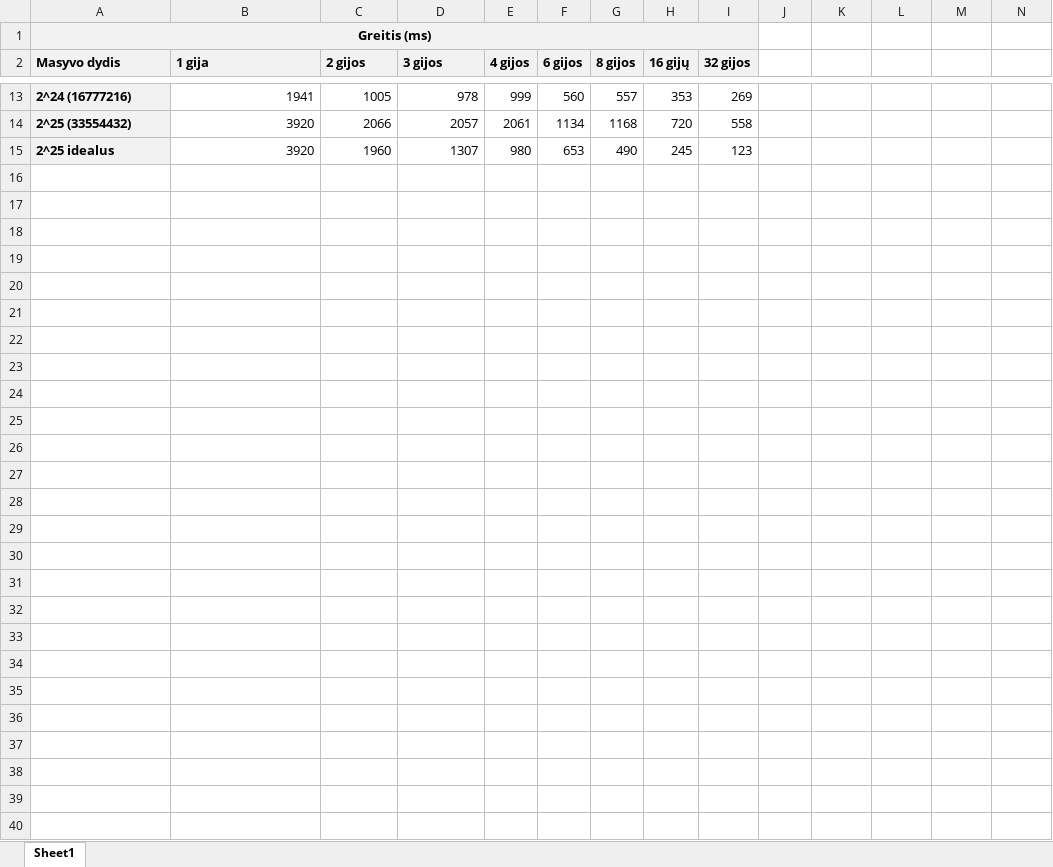
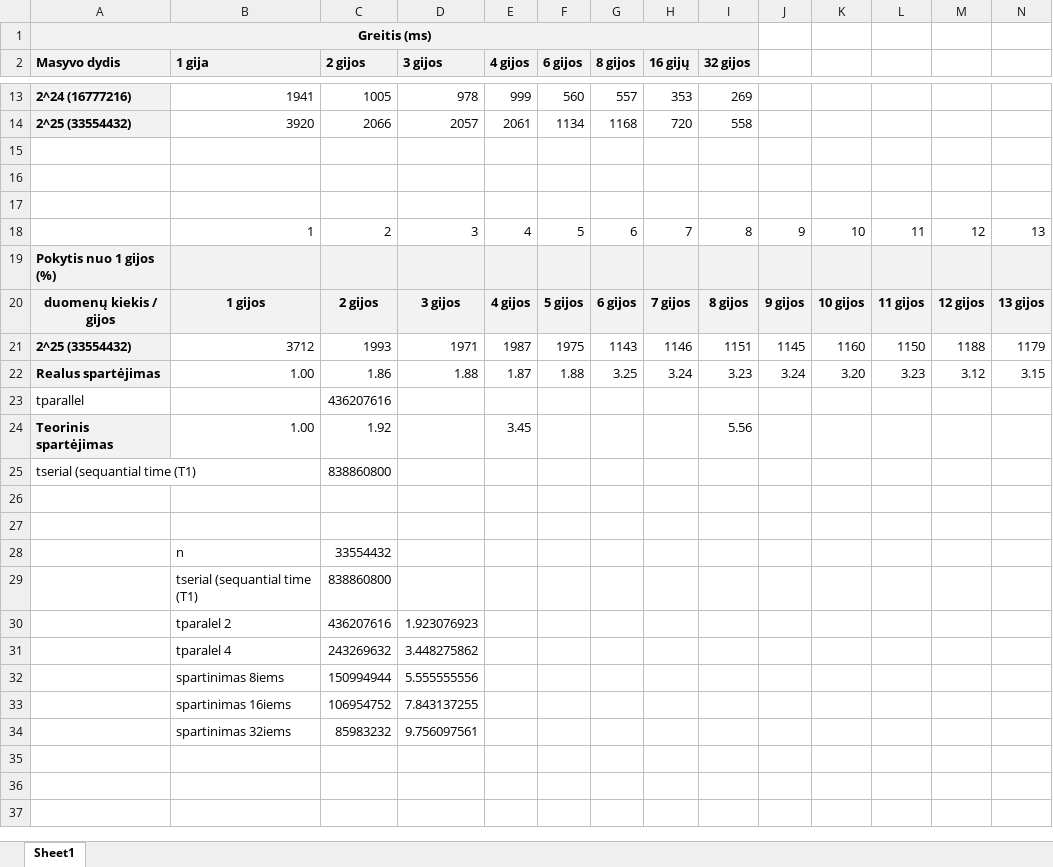
Before and after one commit to aliusa/vu_mag_parrarel_1lab, an Excel workbook: src/lab3/v3/results/charts.xlsx, sheet Sheet1, drawn as a sheet; only a part is shown, gaps mark what is left out; values as stored, in another font and other column widths than the file's, no borders; charts and pictures not drawn; removed rows and columns are numbered as before the commit, all else as after; rows hold the shown columns only; the diff covers the shown part only; the diff names each change by its address in the sheet, - before the commit and + after, or states it on an @@ line.

```diff
--- a/src/lab3/v3/results/charts.xlsx (sheet Sheet1)
+++ b/src/lab3/v3/results/charts.xlsx (sheet Sheet1)
-B1:I1 fill: #F2F2F2
+B1:I1 fill: none
-row 15: 2^25 idealus | 3920 | 1960 | 1307 | 980 | 653 | 490 | 245 | 123
+row 18:  | 1 | 2 | 3 | 4 | 5 | 6 | 7 | 8 | 9 | 10 | 11 | 12 | 13
@@ row 111 moved to row 19: Pokytis nuo 1 gijos (%) @@
+row 20: duomenų kiekis / gijos | 1 gijos | 2 gijos | 3 gijos | 4 gijos | 5 gijos | 6 gijos | 7 gijos | 8 gijos | 9 gijos | 10 gijos | 11 gijos | 12 gijos | 13 gijos
+row 21: 2^25 (33554432) | 3712 | 1993 | 1971 | 1987 | 1975 | 1143 | 1146 | 1151 | 1145 | 1160 | 1150 | 1188 | 1179
+row 22: Realus spartėjimas | 1.00 | 1.86 | 1.88 | 1.87 | 1.88 | 3.25 | 3.24 | 3.23 | 3.24 | 3.20 | 3.23 | 3.12 | 3.15
+row 23: tparallel |  | 436207616
+row 24: Teorinis spartėjimas | 1.00 | 1.92 |  | 3.45 |  |  |  | 5.56
+row 25: tserial (sequantial time (T1) |  | 838860800
-row 28: (empty)
+row 28:  | n | 33554432
-row 29: (empty)
+row 29:  | tserial (sequantial time (T1) | 838860800
-row 30: (empty)
+row 30:  | tparalel 2 | 436207616 | 1.923076923
-row 31: (empty)
+row 31:  | tparalel 4 | 243269632 | 3.448275862
-row 32: (empty)
+row 32:  | spartinimas 8iems | 150994944 | 5.555555556
-row 33: (empty)
+row 33:  | spartinimas 16iems | 106954752 | 7.843137255
-row 34: (empty)
+row 34:  | spartinimas 32iems | 85983232 | 9.756097561
-row 28: (empty)
-row 29: (empty)
-row 30: (empty)
-row 31: (empty)
-row 32: (empty)
-row 33: (empty)
-row 34: (empty)
-row 35: (empty)
-row 36: (empty)
-row 37: (empty)
-row 38: (empty)
-row 39: (empty)
-row 40: (empty)
```
Also changed, not shown: 84 removed rows elsewhere in this sheet, charts or pictures, 1 other file.
